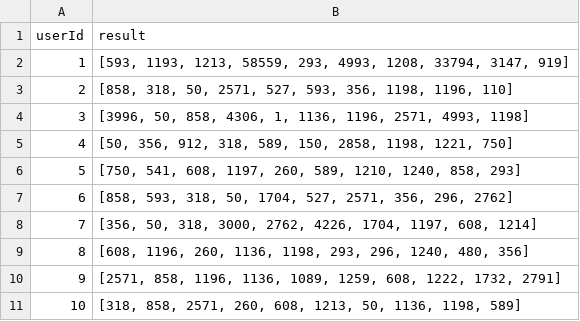
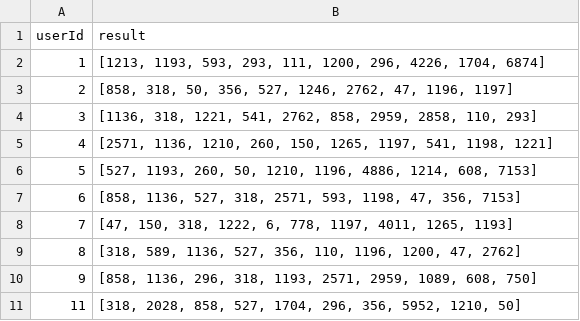
Before and after one commit to tonypioneer/imdb-recommendation, a CSV file: data/output/result.csv, drawn as a sheet.

```diff
--- a/data/output/result.csv
+++ b/data/output/result.csv
@@ -1,11 +1,11 @@
 userId,result
-1,"[593, 1193, 1213, 58559, 293, 4993, 1208, 33794, 3147, 919]"
-2,"[858, 318, 50, 2571, 527, 593, 356, 1198, 1196, 110]"
-3,"[3996, 50, 858, 4306, 1, 1136, 1196, 2571, 4993, 1198]"
-4,"[50, 356, 912, 318, 589, 150, 2858, 1198, 1221, 750]"
-5,"[750, 541, 608, 1197, 260, 589, 1210, 1240, 858, 293]"
-6,"[858, 593, 318, 50, 1704, 527, 2571, 356, 296, 2762]"
-7,"[356, 50, 318, 3000, 2762, 4226, 1704, 1197, 608, 1214]"
-8,"[608, 1196, 260, 1136, 1198, 293, 296, 1240, 480, 356]"
-9,"[2571, 858, 1196, 1136, 1089, 1259, 608, 1222, 1732, 2791]"
-10,"[318, 858, 2571, 260, 608, 1213, 50, 1136, 1198, 589]"
+1,"[1213, 1193, 593, 293, 111, 1200, 296, 4226, 1704, 6874]"
+2,"[858, 318, 50, 356, 527, 1246, 2762, 47, 1196, 1197]"
+3,"[1136, 318, 1221, 541, 2762, 858, 2959, 2858, 110, 293]"
+4,"[2571, 1136, 1210, 260, 150, 1265, 1197, 541, 1198, 1221]"
+5,"[527, 1193, 260, 50, 1210, 1196, 4886, 1214, 608, 7153]"
+6,"[858, 1136, 527, 318, 2571, 593, 1198, 47, 356, 7153]"
+7,"[47, 150, 318, 1222, 6, 778, 1197, 4011, 1265, 1193]"
+8,"[318, 589, 1136, 527, 356, 110, 1196, 1200, 47, 2762]"
+9,"[858, 1136, 296, 318, 1193, 2571, 2959, 1089, 608, 750]"
+11,"[318, 2028, 858, 527, 1704, 296, 356, 5952, 1210, 50]"
```
Also changed, not shown: data/output/test.csv, 2 other files.
